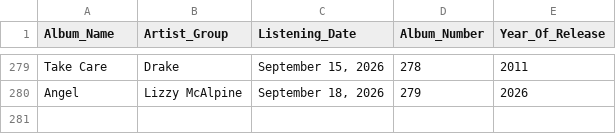
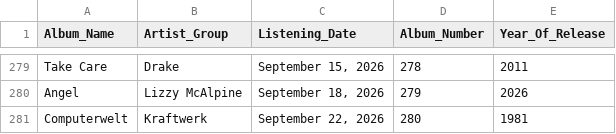
Before and after one commit to ch0fas/chofas_archive, a CSV file: assets/data/albums.csv, drawn as a sheet; only a part is shown, gaps mark what is left out; the diff names each change by its address in the sheet, - before the commit and + after, or states it on an @@ line.

Commit message:
Computerwelt added to mreg

```diff
--- a/assets/data/albums.csv
+++ b/assets/data/albums.csv
+row 281: Computerwelt | Kraftwerk | September 22, 2026 | 280 | 1981
```
